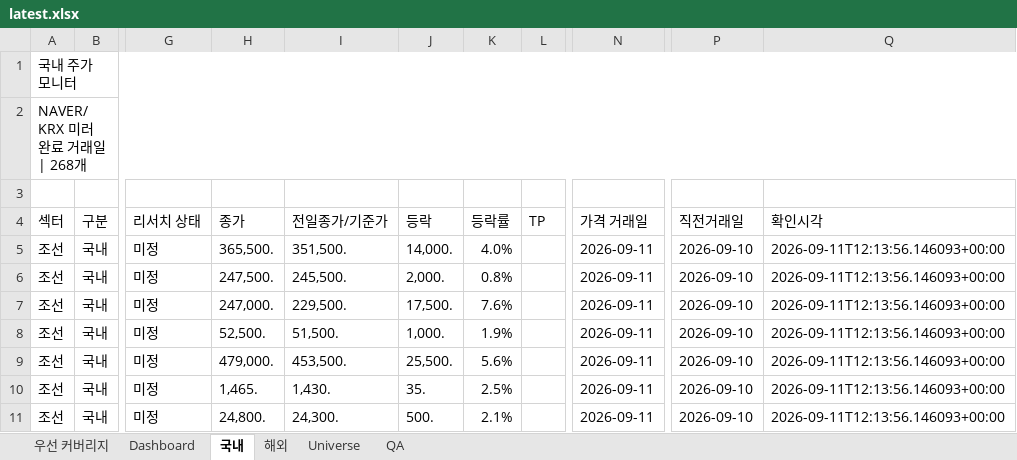
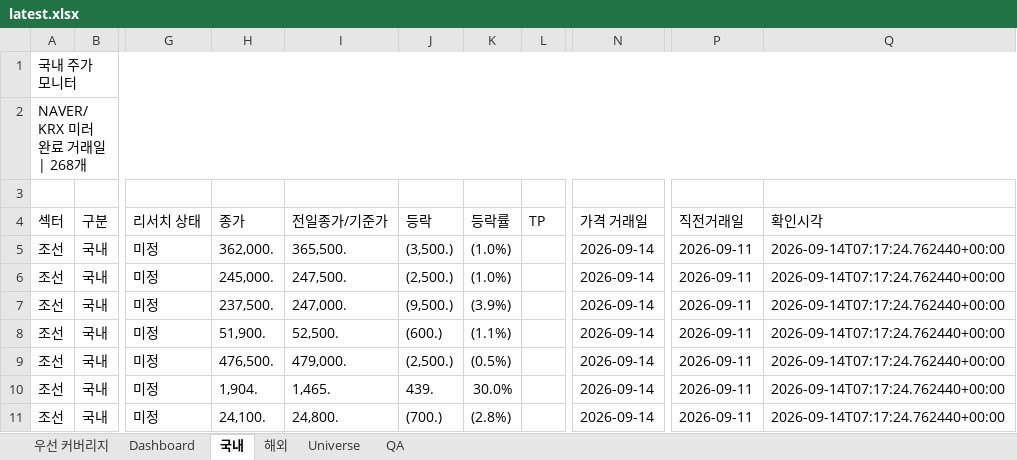
Before and after one commit to lou2sclare-ai/Stock-Price-Update, an Excel workbook: output/latest.xlsx, sheet 국내, drawn as a sheet; only a part is shown, gaps mark what is left out; values as stored, in another font and other column widths than the file's, no cell formats; conditional formats not drawn; the diff covers the shown part only; the diff names each change by its address in the sheet, - before the commit and + after, or states it on an @@ line.

```diff
--- a/output/latest.xlsx (sheet 국내)
+++ b/output/latest.xlsx (sheet 국내)
-H5 (종가): 365,500.
+H5 (종가): 362,000.
-I5 (전일종가/기준가): 351,500.
+I5 (전일종가/기준가): 365,500.
-J5 (등락): 14,000.
+J5 (등락): (3,500.)
-K5 (등락률): 4.0%
+K5 (등락률): (1.0%)
-N5:N11 (가격 거래일): 2026-09-11
+N5:N11 (가격 거래일): 2026-09-14
-P5:P11 (직전거래일): 2026-09-10
+P5:P11 (직전거래일): 2026-09-11
-Q5:Q11 (확인시각): 2026-09-11T12:13:56.146093+00:00
+Q5:Q11 (확인시각): 2026-09-14T07:17:24.762440+00:00
-H6 (종가): 247,500.
+H6 (종가): 245,000.
-I6 (전일종가/기준가): 245,500.
+I6 (전일종가/기준가): 247,500.
-J6 (등락): 2,000.
+J6 (등락): (2,500.)
-K6 (등락률): 0.8%
+K6 (등락률): (1.0%)
-H7 (종가): 247,000.
+H7 (종가): 237,500.
-I7 (전일종가/기준가): 229,500.
+I7 (전일종가/기준가): 247,000.
-J7 (등락): 17,500.
+J7 (등락): (9,500.)
-K7 (등락률): 7.6%
+K7 (등락률): (3.9%)
-H8 (종가): 52,500.
+H8 (종가): 51,900.
-I8 (전일종가/기준가): 51,500.
+I8 (전일종가/기준가): 52,500.
-J8 (등락): 1,000.
+J8 (등락): (600.)
-K8 (등락률): 1.9%
+K8 (등락률): (1.1%)
-H9 (종가): 479,000.
+H9 (종가): 476,500.
-I9 (전일종가/기준가): 453,500.
+I9 (전일종가/기준가): 479,000.
-J9 (등락): 25,500.
+J9 (등락): (2,500.)
-K9 (등락률): 5.6%
+K9 (등락률): (0.5%)
-H10 (종가): 1,465.
+H10 (종가): 1,904.
-I10 (전일종가/기준가): 1,430.
+I10 (전일종가/기준가): 1,465.
-J10 (등락): 35.
+J10 (등락): 439.
-K10 (등락률): 2.5%
+K10 (등락률): 30.0%
-H11 (종가): 24,800.
+H11 (종가): 24,100.
-I11 (전일종가/기준가): 24,300.
+I11 (전일종가/기준가): 24,800.
-J11 (등락): 500.
+J11 (등락): (700.)
-K11 (등락률): 2.1%
+K11 (등락률): (2.8%)
```
Also changed, not shown: 1728 edited cells elsewhere in this sheet, sheet Dashboard, sheet 해외, sheet 우선 커버리지, sheet QA, cell formats, 2 other files.
